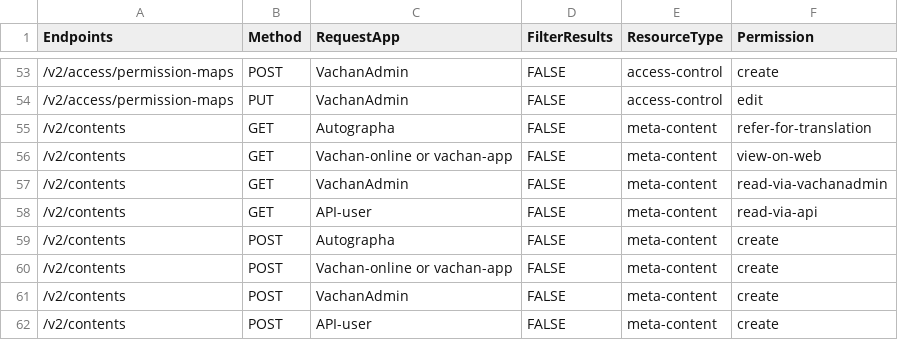
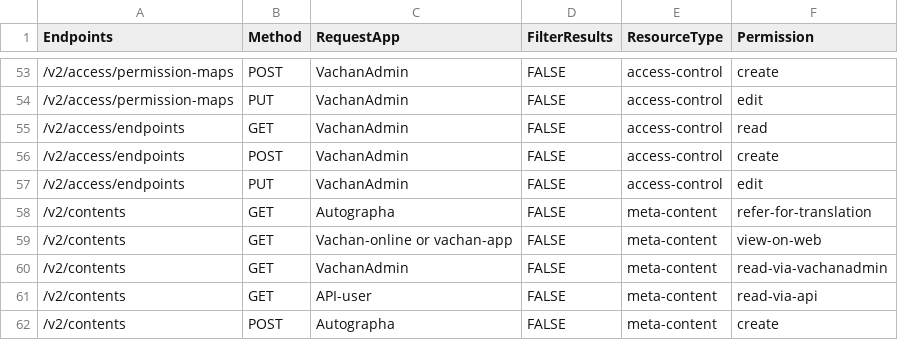
Before and after one commit to Bridgeconn/vachan-api, a CSV file: app/seed_db/csvs/api_permissions.csv, drawn as a sheet; only a part is shown, gaps mark what is left out; the shorter side is filled out with more unchanged rows; the diff names each change by its address in the sheet, - before the commit and + after, or states it on an @@ line.

Commit message:
endpoints table and endpoints Post, put, get

```diff
--- a/app/seed_db/csvs/api_permissions.csv
+++ b/app/seed_db/csvs/api_permissions.csv
+row 55: /v2/access/endpoints | GET | VachanAdmin | FALSE | access-control | read
+row 56: /v2/access/endpoints | POST | VachanAdmin | FALSE | access-control | create
+row 57: /v2/access/endpoints | PUT | VachanAdmin | FALSE | access-control | edit
```
Also changed, not shown: 5 other files.
